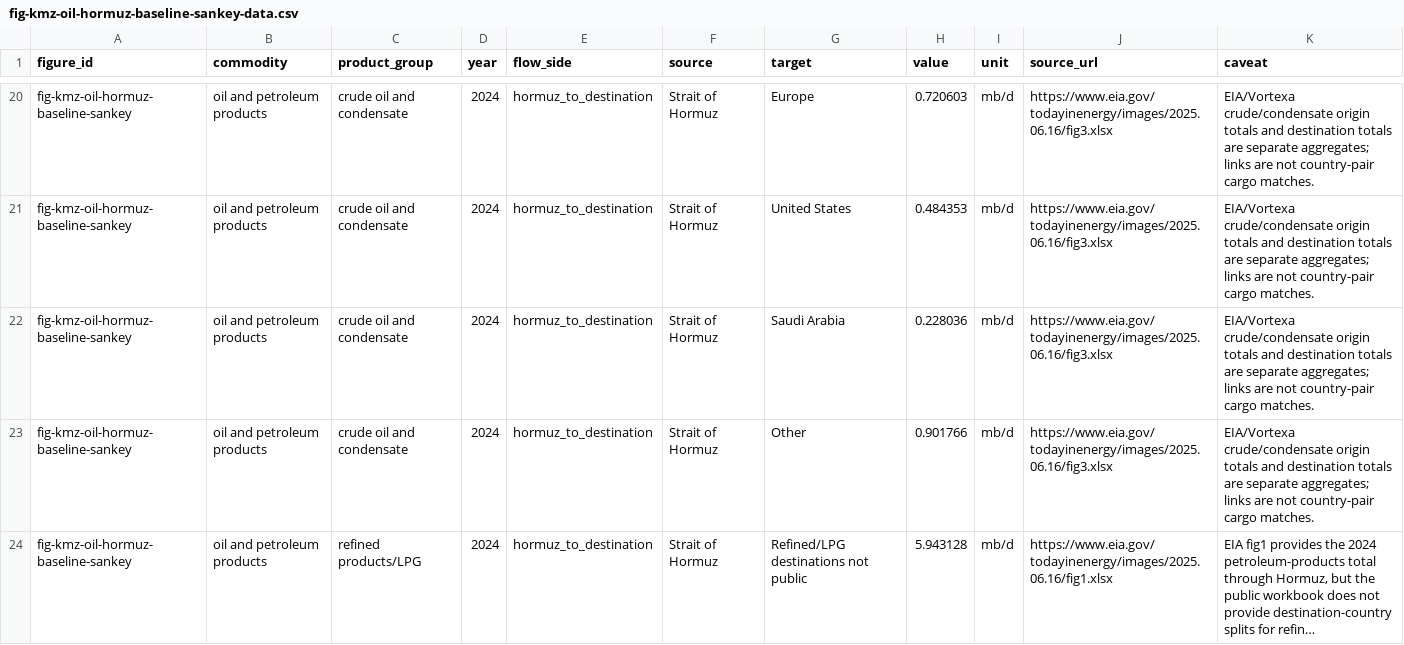
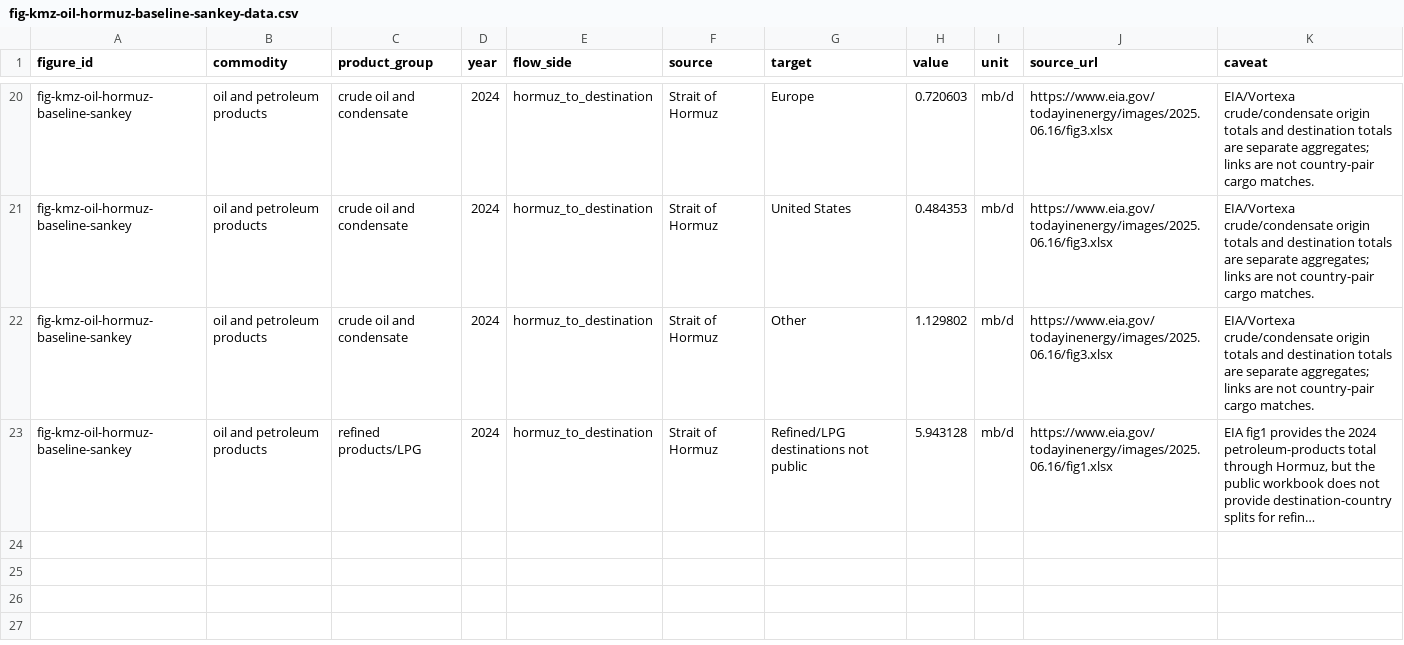
Before and after one commit to jtbwedgwood/hormuz, a CSV file: figures/fig-kmz-oil-hormuz-baseline-sankey-data.csv, drawn as a sheet; only a part is shown, gaps mark what is left out; long unchanged cells end in …; removed rows and columns are numbered as before the commit, all else as after; the diff names each change by its address in the sheet, - before the commit and + after, or states it on an @@ line.

```diff
--- a/figures/fig-kmz-oil-hormuz-baseline-sankey-data.csv
+++ b/figures/fig-kmz-oil-hormuz-baseline-sankey-data.csv
-row 22: fig-kmz-oil-hormuz-baseline-sankey | oil and petroleum products | crude oil and condensate | 2024 | hormuz_to_destination | Strait of Hormuz | Saudi Arabia | 0.228036 | mb/d | https://www.eia.gov/todayinenergy/images/2025.06.16/fig3.xlsx | EIA/Vortexa crude/condensate origin totals and destination totals are separate aggregates; links are not country-pair cargo matches.
-H22 (value): 0.901766
+H22 (value): 1.129802
```
Also changed, not shown: 3 other files.
